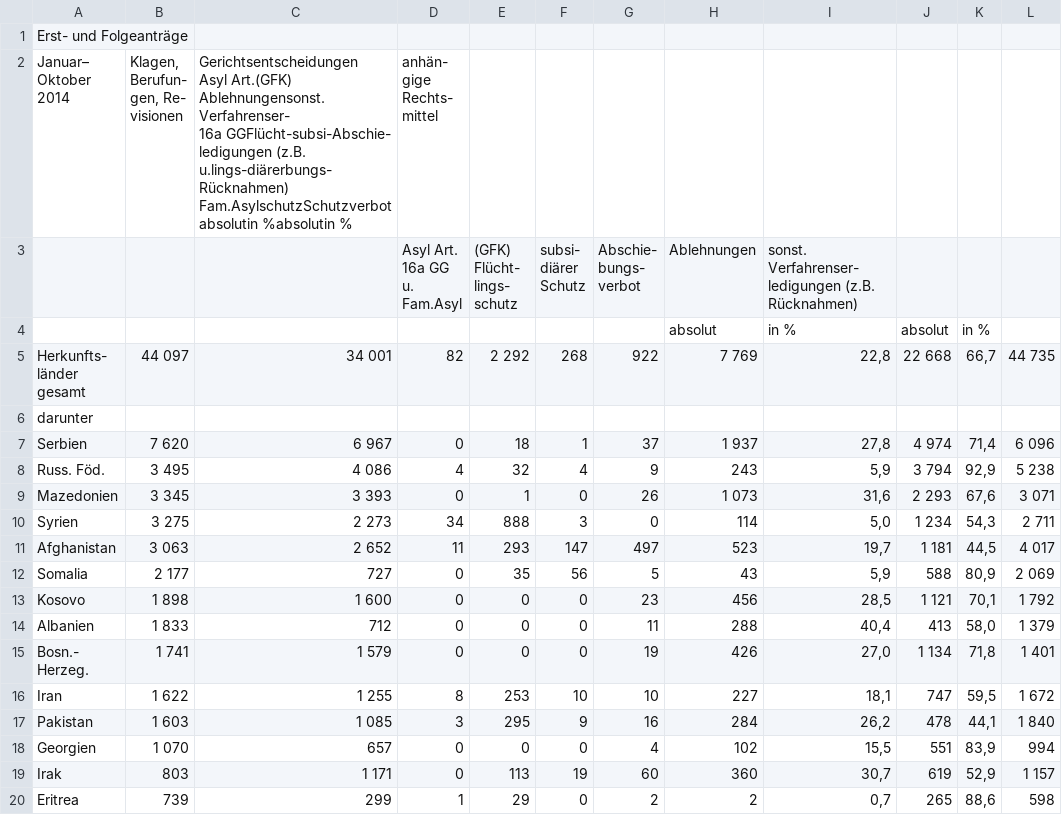
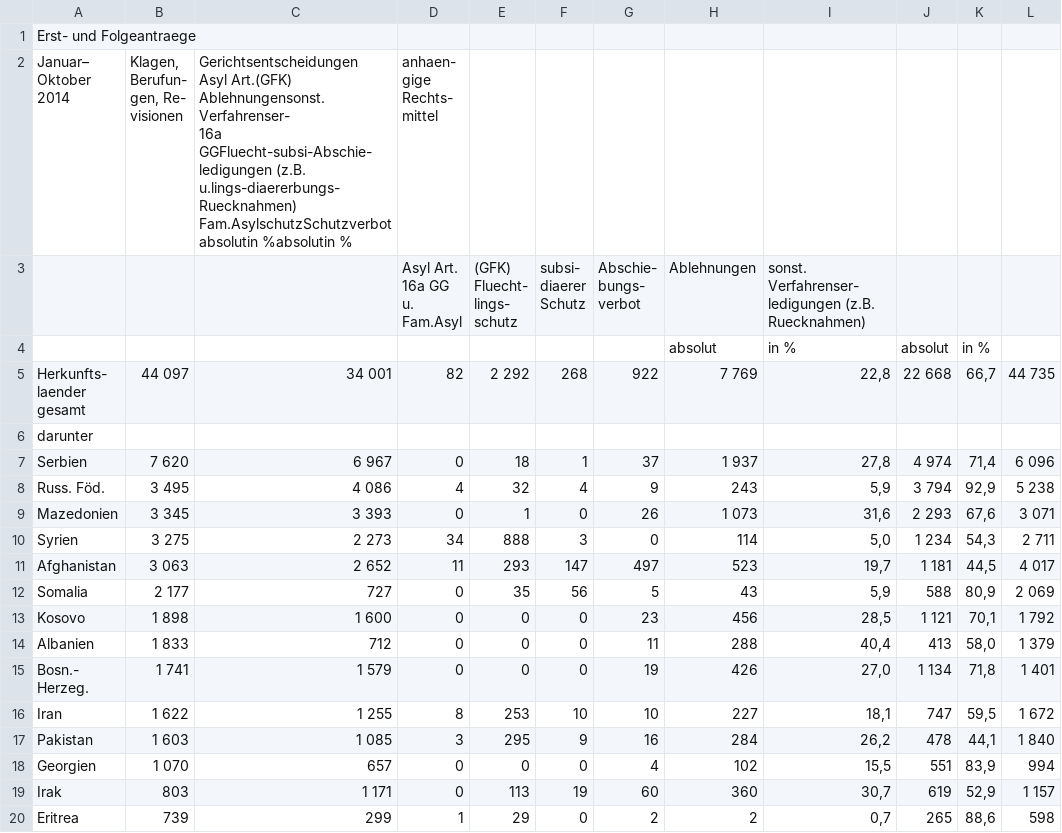
Before and after one commit to muc-fluechtlingsrat/gerichtsentscheide, a CSV file: Gerichtsentscheidungen/tabula-2014_1803850-110.csv, drawn as a sheet.

```diff
--- a/Gerichtsentscheidungen/tabula-2014_1803850-110.csv
+++ b/Gerichtsentscheidungen/tabula-2014_1803850-110.csv
@@ -1,36 +1,36 @@
-Erst- und Folgeanträge,,,,,,,,,,,
-"Januar–
-Oktober
-2014","Klagen,
-Berufun-
-gen, Re-
-visionen","Gerichtsentscheidungen
-Asyl Art.(GFK)
-Ablehnungensonst. Verfahrenser-
-16a GGFlücht-subsi-Abschie-
-ledigungen (z.B.
-u.lings-diärerbungs-
-Rücknahmen)
-Fam.AsylschutzSchutzverbot
-absolutin %absolutin %","anhän-
-gige
-Rechts-
-mittel",,,,,,,,
-"",,,"Asyl Art.
-16a GG
-u.
-Fam.Asyl","(GFK)
-Flücht-
-lings-
-schutz","subsi-
-diärer
-Schutz","Abschie-
-bungs-
-verbot",Ablehnungen,"sonst. Verfahrenser-
-ledigungen (z.B.
-Rücknahmen)",,,
+Erst- und Folgeantraege,,,,,,,,,,,
+"Januar–
+Oktober
+2014","Klagen,
+Berufun-
+gen, Re-
+visionen","Gerichtsentscheidungen
+Asyl Art.(GFK)
+Ablehnungensonst. Verfahrenser-
+16a GGFluecht-subsi-Abschie-
+ledigungen (z.B.
+u.lings-diaererbungs-
+Ruecknahmen)
+Fam.AsylschutzSchutzverbot
+absolutin %absolutin %","anhaen-
+gige
+Rechts-
+mittel",,,,,,,,
+"",,,"Asyl Art.
+16a GG
+u.
+Fam.Asyl","(GFK)
+Fluecht-
+lings-
+schutz","subsi-
+diaerer
+Schutz","Abschie-
+bungs-
+verbot",Ablehnungen,"sonst. Verfahrenser-
+ledigungen (z.B.
+Ruecknahmen)",,,
 "",,,,,,,absolut,in %,absolut,in %,
-"Herkunfts-
-länder
-gesamt",44 097,34 001,82,2 292,268,922,7 769,"22,8",22 668,"66,7",44 735
+"Herkunfts-
+laender
+gesamt",44 097,34 001,82,2 292,268,922,7 769,"22,8",22 668,"66,7",44 735
 darunter,,,,,,,,,,,
```
Also changed, not shown: Gerichtsentscheidungen/header.csv, Gerichtsentscheidungen/tabula-2013_1800705-57.csv, 16 other files.
